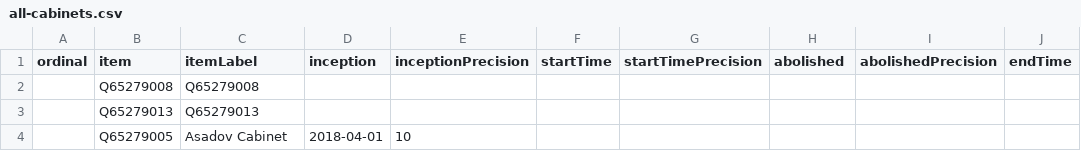
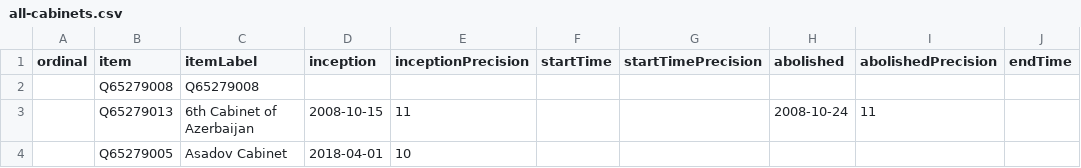
Before and after one commit to every-politician-scrapers/azerbaijan-cabinet, a CSV file: wikidata/results/all-cabinets.csv, drawn as a sheet; only a part is shown; the diff names each change by its address in the sheet, - before the commit and + after, or states it on an @@ line.

Commit message:
Run SPARQL queries

```diff
--- a/wikidata/results/all-cabinets.csv
+++ b/wikidata/results/all-cabinets.csv
-C3 (itemLabel): Q65279013
+C3 (itemLabel): 6th Cabinet of Azerbaijan
-D3 (inception): (empty)
+D3 (inception): 2008-10-15
-E3 (inceptionPrecision): (empty)
+E3 (inceptionPrecision): 11
-H3 (abolished): (empty)
+H3 (abolished): 2008-10-24
-I3 (abolishedPrecision): (empty)
+I3 (abolishedPrecision): 11
```
